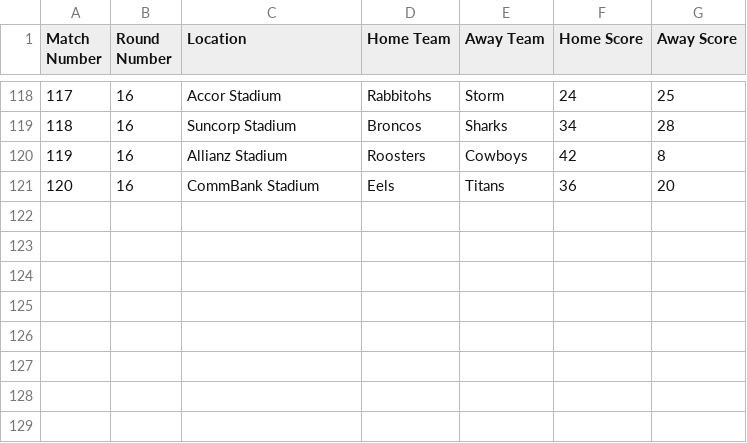
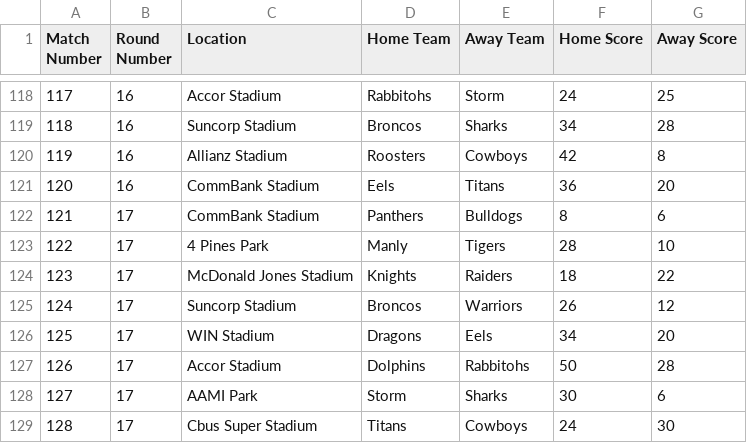
Before and after one commit to BroncosSabres/BSmachine, a CSV file: data/nrl-25.csv, drawn as a sheet; only a part is shown, gaps mark what is left out.

```diff
--- a/data/nrl-25.csv
+++ b/data/nrl-25.csv
@@ -121 +121,9 @@ Match Number,Round Number,Location,Home Team,Away Team,Home Score,Away Score
 120,16,CommBank Stadium,Eels,Titans,36,20
+121,17,CommBank Stadium,Panthers,Bulldogs,8,6
+122,17,4 Pines Park,Manly,Tigers,28,10
+123,17,McDonald Jones Stadium,Knights,Raiders,18,22
+124,17,Suncorp Stadium,Broncos,Warriors,26,12
+125,17,WIN Stadium,Dragons,Eels,34,20
+126,17,Accor Stadium,Dolphins,Rabbitohs,50,28
+127,17,AAMI Park,Storm,Sharks,30,6
+128,17,Cbus Super Stadium,Titans,Cowboys,24,30
```
Also changed, not shown: data/nrl-2sim-2025.csv, 9 other files.
